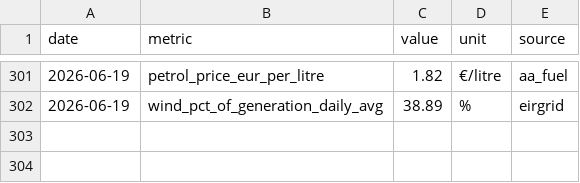
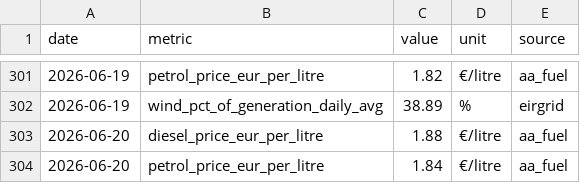
Before and after one commit to farrelltom/ireland-energy-dashboard, a CSV file: data/canonical/series.csv, drawn as a sheet; only a part is shown, gaps mark what is left out; the diff names each change by its address in the sheet, - before the commit and + after, or states it on an @@ line.

```diff
--- a/data/canonical/series.csv
+++ b/data/canonical/series.csv
+row 303: 2026-06-20 | diesel_price_eur_per_litre | 1.88 | €/litre | aa_fuel
+row 304: 2026-06-20 | petrol_price_eur_per_litre | 1.84 | €/litre | aa_fuel
```
Also changed, not shown: data/canonical/tariffs.csv, 2 other files.
